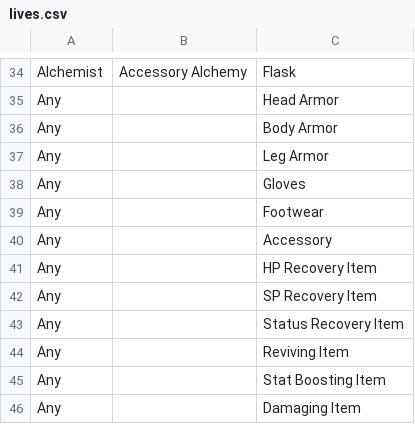
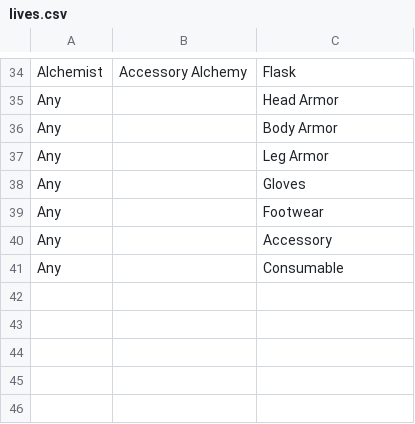
Before and after one commit to JBtheShadow/APManuals, a CSV file: manual_fantasylife_jbtheshadow/data/csv/lives.csv, drawn as a sheet; only a part is shown, gaps mark what is left out.

```diff
--- a/manual_fantasylife_jbtheshadow/data/csv/lives.csv
+++ b/manual_fantasylife_jbtheshadow/data/csv/lives.csv
@@ -40,7 +40,2 @@ Any,,Footwear
 Any,,Accessory
-Any,,HP Recovery Item
-Any,,SP Recovery Item
-Any,,Status Recovery Item
-Any,,Reviving Item
-Any,,Stat Boosting Item
-Any,,Damaging Item
+Any,,Consumable
```
Also changed, not shown: 11 other files.
